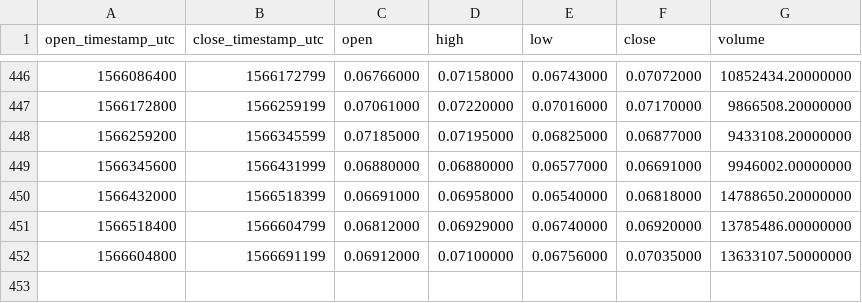
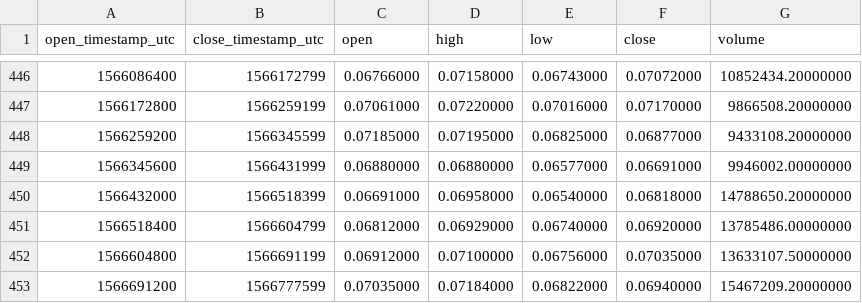
Before and after one commit to cryptobigbro/binance-XLMUSDT, a CSV file: binance-XLMUSDT-1d.csv, drawn as a sheet; only a part is shown, gaps mark what is left out; the diff names each change by its address in the sheet, - before the commit and + after, or states it on an @@ line.

```diff
--- a/binance-XLMUSDT-1d.csv
+++ b/binance-XLMUSDT-1d.csv
+row 453: 1566691200 | 1566777599 | 0.07035000 | 0.07184000 | 0.06822000 | 0.06940000 | 15467209.20000000
```
Also changed, not shown: binance-XLMUSDT-1h.csv.
